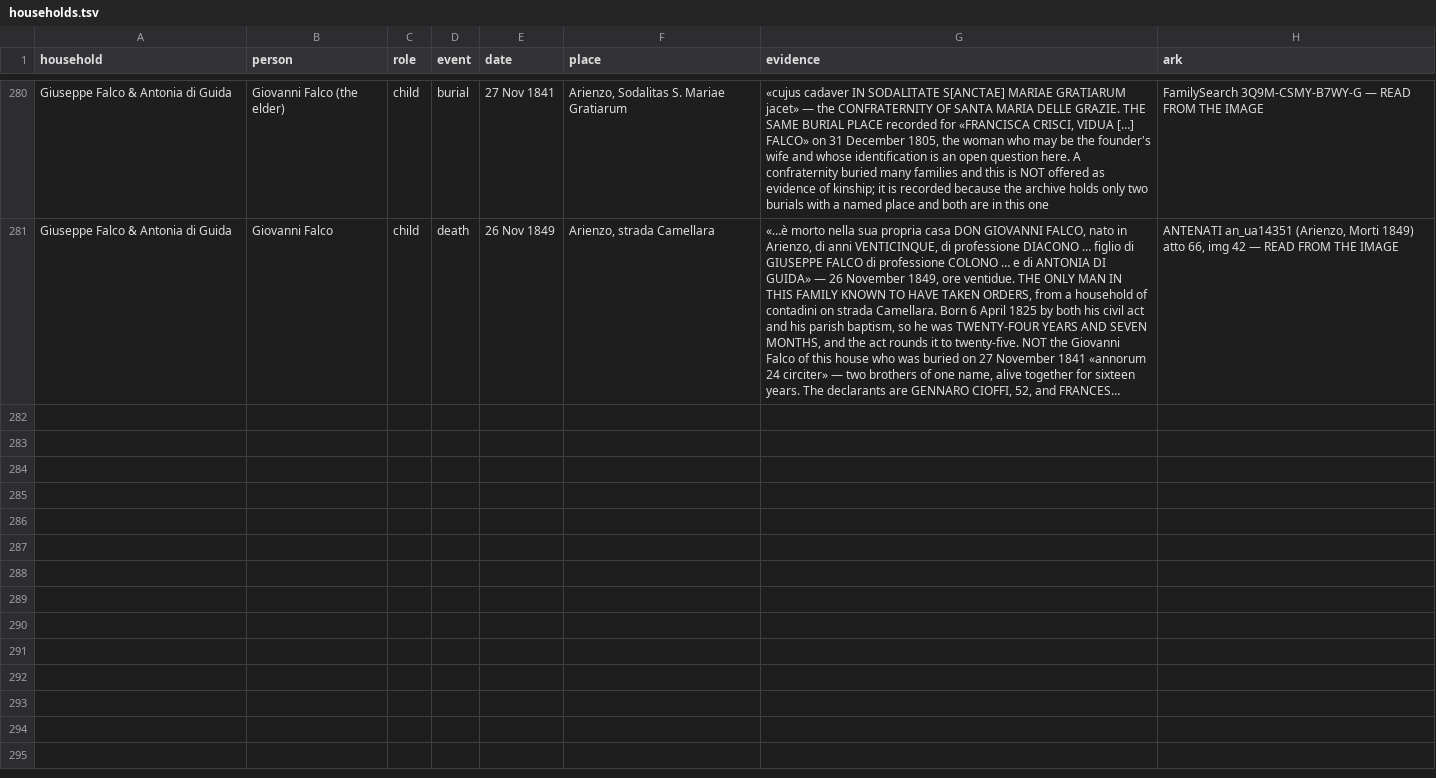
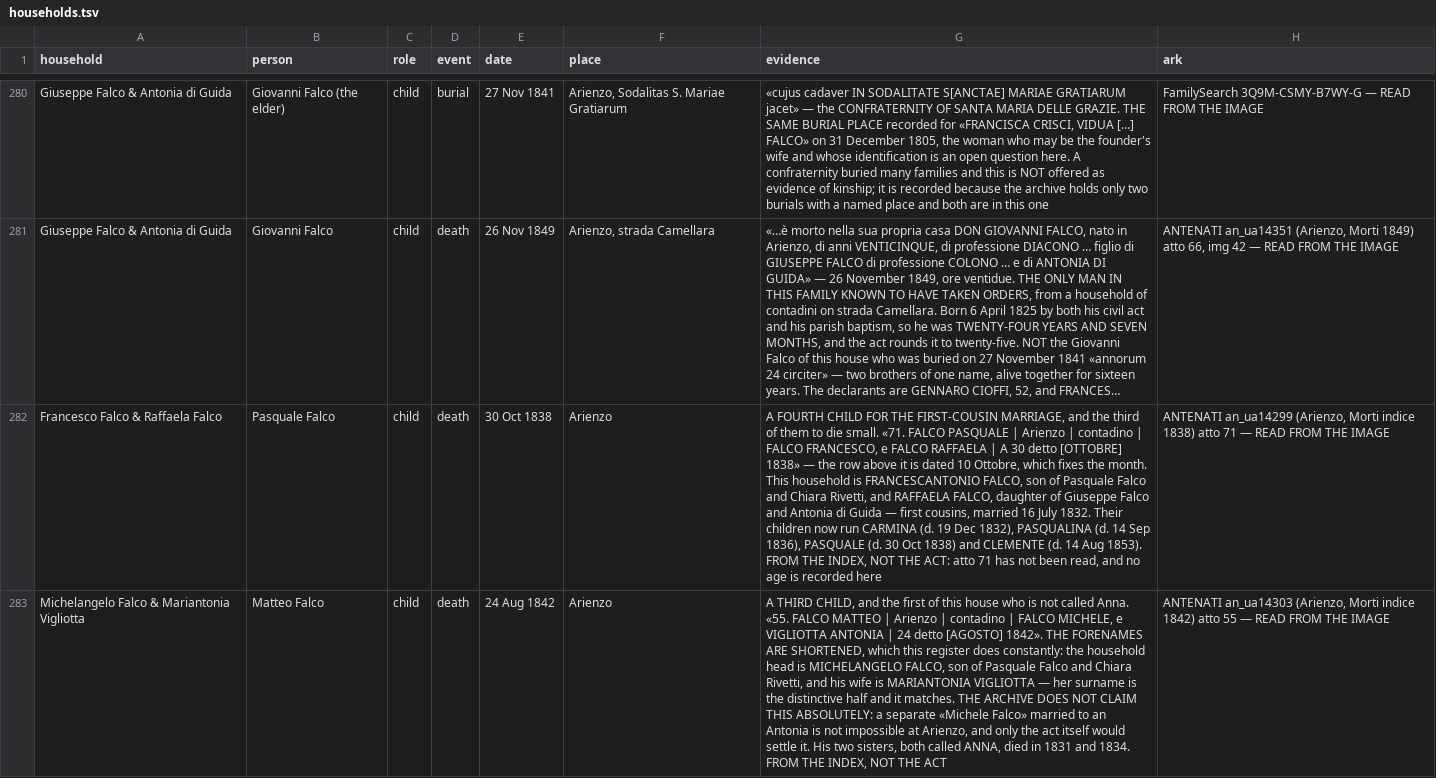
Before and after one commit to daviddef/TheFalco, a TSV file: data/households.tsv, drawn as a sheet; only a part is shown, gaps mark what is left out; long unchanged cells end in …; the diff names each change by its address in the sheet, - before the commit and + after, or states it on an @@ line.

```diff
--- a/data/households.tsv
+++ b/data/households.tsv
+row 282: Francesco Falco & Raffaela Falco | Pasquale Falco | child | death | 30 Oct 1838 | Arienzo | A FOURTH CHILD FOR THE FIRST-COUSIN MARRIAGE, and the third of them to die small. «71. FALCO PASQUALE | Arienzo | contadino | FALCO FRANCESCO, e FALCO RAFFAELA | A 30 detto [OTTOBRE] 1838» — the row above it is dated 10 Ottobre, which fixes the month. This household is FRANCESCANTONIO FALCO, son of Pasquale Falco and Chiara Rivetti, and RAFFAELA FALCO, daughter of Giuseppe Falco and Antonia di Guida — first cousins, married 16 July 1832. Their children now run CARMINA (d. 19 Dec 1832), PASQUALINA (d. 14 Sep 1836), PASQUALE (d. 30 Oct 1838) and CLEMENTE (d. 14 Aug 1853). FROM THE INDEX, NOT THE ACT: atto 71 has not been read, and no age is recorded here | ANTENATI an_ua14299 (Arienzo, Morti indice 1838) atto 71 — READ FROM THE IMAGE
+row 283: Michelangelo Falco & Mariantonia Vigliotta | Matteo Falco | child | death | 24 Aug 1842 | Arienzo | A THIRD CHILD, and the first of this house who is not called Anna. «55. FALCO MATTEO | Arienzo | contadino | FALCO MICHELE, e VIGLIOTTA ANTONIA | 24 detto [AGOSTO] 1842». THE FORENAMES ARE SHORTENED, which this register does constantly: the household head is MICHELANGELO FALCO, son of Pasquale Falco and Chiara Rivetti, and his wife is MARIANTONIA VIGLIOTTA — her surname is the distinctive half and it matches. THE ARCHIVE DOES NOT CLAIM THIS ABSOLUTELY: a separate «Michele Falco» married to an Antonia is not impossible at Arienzo, and only the act itself would settle it. His two sisters, both called ANNA, died in 1831 and 1834. FROM THE INDEX, NOT THE ACT | ANTENATI an_ua14303 (Arienzo, Morti indice 1842) atto 55 — READ FROM THE IMAGE
```
Also changed, not shown: 8 other files.
